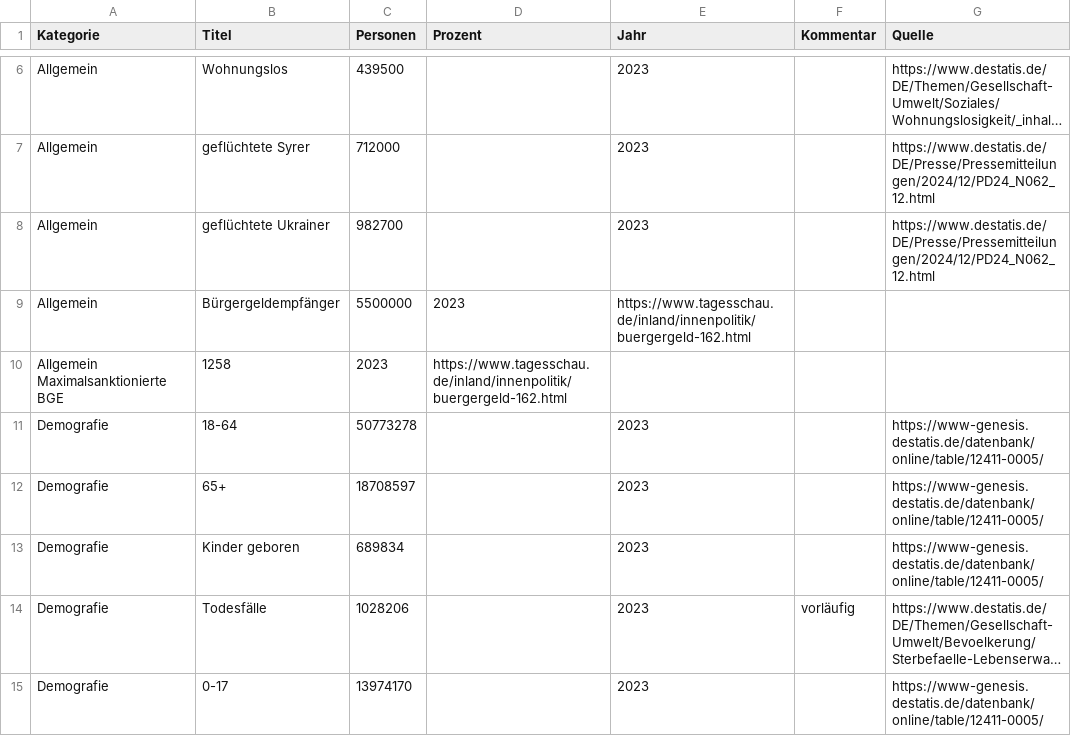
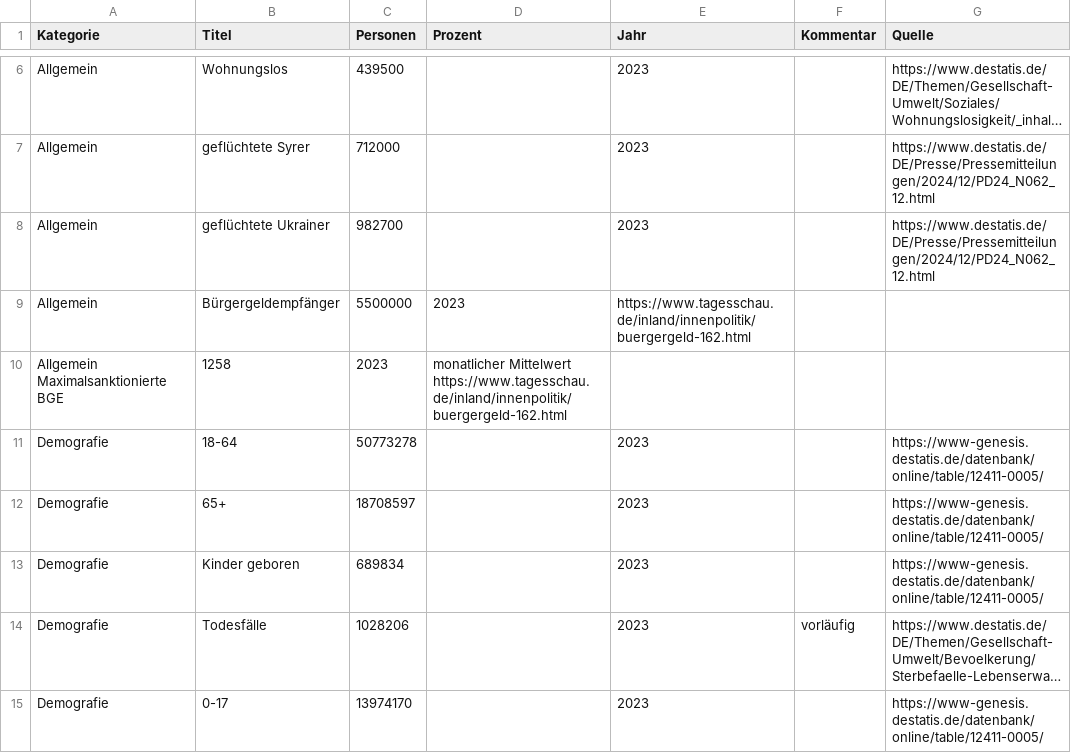
Before and after one commit to entorb/de-dorf, a TSV file: data/data.tsv, drawn as a sheet; only a part is shown, gaps mark what is left out; long unchanged cells end in …; the diff names each change by its address in the sheet, - before the commit and + after, or states it on an @@ line.

Commit message:
fix: overlooked columns

```diff
--- a/data/data.tsv
+++ b/data/data.tsv
-D10 (Prozent): https://www.tagesschau.de/inland/innenpolitik/buergergeld-162.html
+D10 (Prozent): monatlicher Mittelwert https://www.tagesschau.de/inland/innenpolitik/buergergeld-162.html
```
